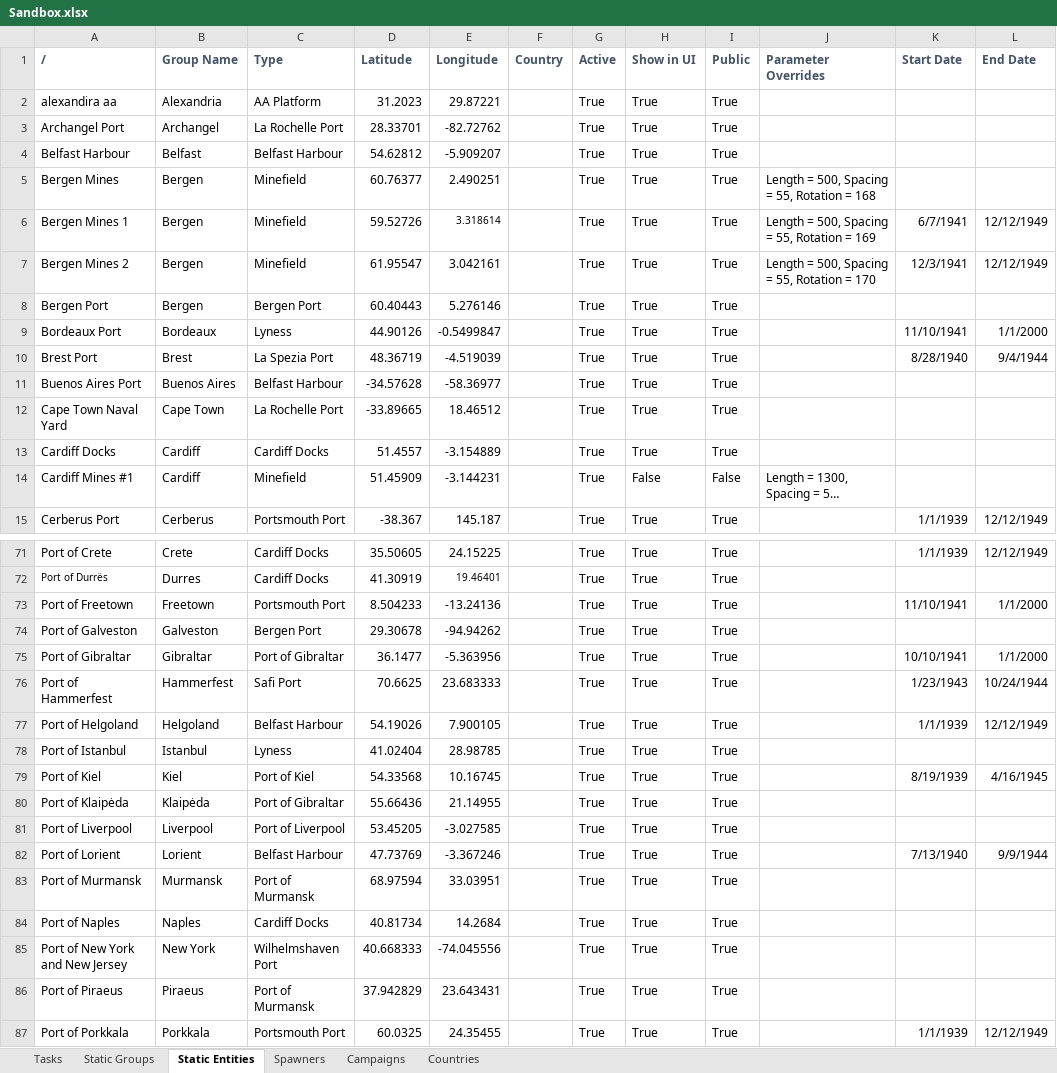
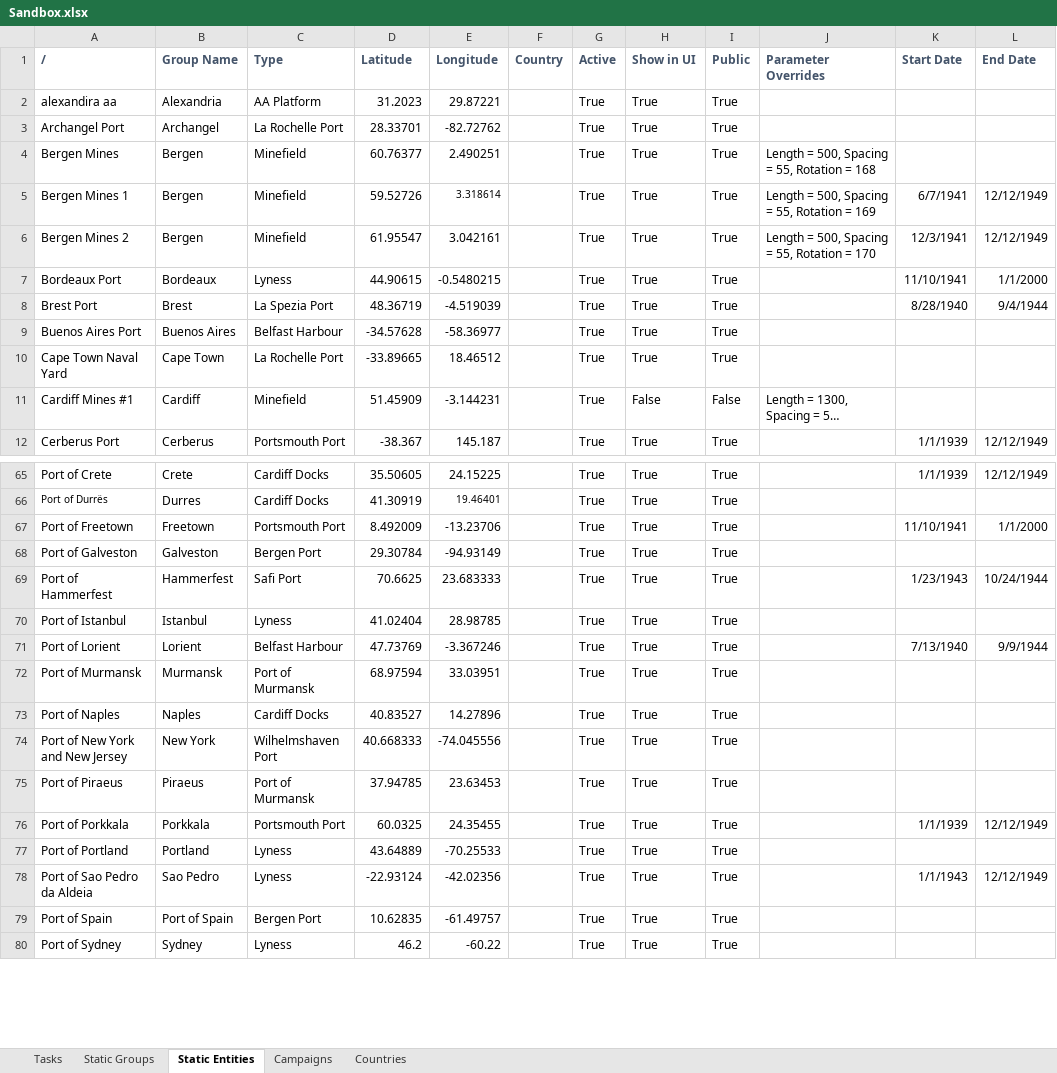
Before and after one commit to link4531/Uboat-Ports-Expanded, an Excel workbook: Data Sheets/Sandbox.xlsx, sheet Static Entities, drawn as a sheet; only a part is shown, gaps mark what is left out; the shorter side is filled out with more unchanged rows; long unchanged cells end in …; values as stored, in another font and other column widths than the file's, no borders; conditional formats not drawn; removed rows and columns are numbered as before the commit, all else as after; the diff covers the shown part only; the diff names each change by its address in the sheet, - before the commit and + after, or states it on an @@ line.

Commit message:
updated with Ports
Corrected some Spelling errors and positional updates

```diff
--- a/Data Sheets/Sandbox.xlsx (sheet Static Entities)
+++ b/Data Sheets/Sandbox.xlsx (sheet Static Entities)
-sheet tab: Spawners
-row 4: Belfast Harbour | Belfast | Belfast Harbour | 54.62812 | -5.909207 |  | True | True | True
-row 8: Bergen Port | Bergen | Bergen Port | 60.40443 | 5.276146 |  | True | True | True
-D7 (Latitude): 44.90126
+D7 (Latitude): 44.90615
-E7 (Longitude): -0.5499847
+E7 (Longitude): -0.5480215
-row 13: Cardiff Docks | Cardiff | Cardiff Docks | 51.4557 | -3.154889 |  | True | True | True
-D67 (Latitude): 8.504233
+D67 (Latitude): 8.492009
-E67 (Longitude): -13.24136
+E67 (Longitude): -13.23706
-D68 (Latitude): 29.30678
+D68 (Latitude): 29.30784
-E68 (Longitude): -94.94262
+E68 (Longitude): -94.93149
-row 75: Port of Gibraltar | Gibraltar | Port of Gibraltar | 36.1477 | -5.363956 |  | True | True | True |  | 10/10/1941 | 1/1/2000
-row 77: Port of Helgoland | Helgoland | Belfast Harbour | 54.19026 | 7.900105 |  | True | True | True |  | 1/1/1939 | 12/12/1949
-row 79: Port of Kiel | Kiel | Port of Kiel | 54.33568 | 10.16745 |  | True | True | True |  | 8/19/1939 | 4/16/1945
-row 80: Port of Klaipėda | Klaipėda | Port of Gibraltar | 55.66436 | 21.14955 |  | True | True | True
-row 81: Port of Liverpool | Liverpool | Port of Liverpool | 53.45205 | -3.027585 |  | True | True | True
-D73 (Latitude): 40.81734
+D73 (Latitude): 40.83527
-E73 (Longitude): 14.2684
+E73 (Longitude): 14.27896
-D75 (Latitude): 37.942829
+D75 (Latitude): 37.94785
-E75 (Longitude): 23.643431
+E75 (Longitude): 23.63453
```
Also changed, not shown: 13 added rows, 7 removed rows and 19 edited cells elsewhere in this sheet, sheet Tasks, sheet Static Groups, sheet Campaigns, 2 other files.
